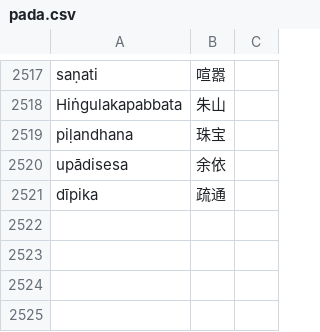
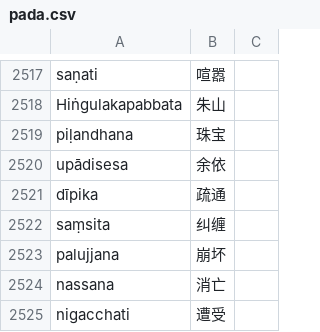
Before and after one commit to jhintr/nirutti, a CSV file: pada.csv, drawn as a sheet; only a part is shown, gaps mark what is left out.

Commit message:
update dict

```diff
--- a/pada.csv
+++ b/pada.csv
@@ -2521 +2521,5 @@ upādisesa,余依,
 dīpika,疏通,
+saṃsita,纠缠,
+palujjana,崩坏,
+nassana,消亡,
+nigacchati,遭受,
```
